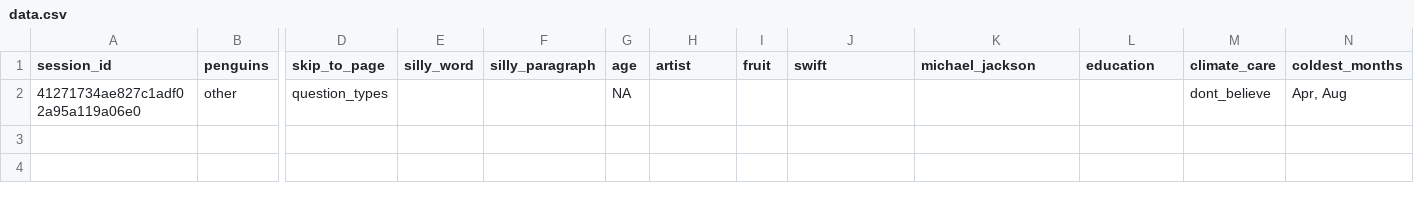
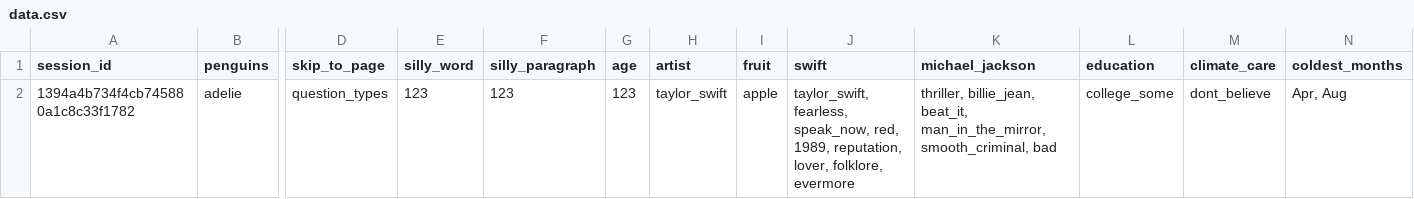
Before and after one commit to surveydown-dev/demo-question-types, a CSV file: data.csv, drawn as a sheet; only a part is shown, gaps mark what is left out; removed rows and columns are numbered as before the commit, all else as after; rows hold the shown columns only; the diff names each change by its address in the sheet, - before the commit and + after, or states it on an @@ line.

Commit message:
Modified all questions as "required"

```diff
--- a/data.csv
+++ b/data.csv
-row 2: 41271734ae827c1adf02a95a119a06e0 | other | question_types |  |  | NA |  |  |  |  |  | dont_believe | Apr, Aug
+row 2: 1394a4b734f4cb745880a1c8c33f1782 | adelie | question_types | 123 | 123 | 123 | taylor_swift | apple | taylor_swift, fearless, speak_now, red, 1989, reputation, lover, folklore, evermore | thriller, billie_jean, beat_it, man_in_the_mirror, smooth_criminal, bad | college_some | dont_believe | Apr, Aug
```
Also changed, not shown: 2 other files.
